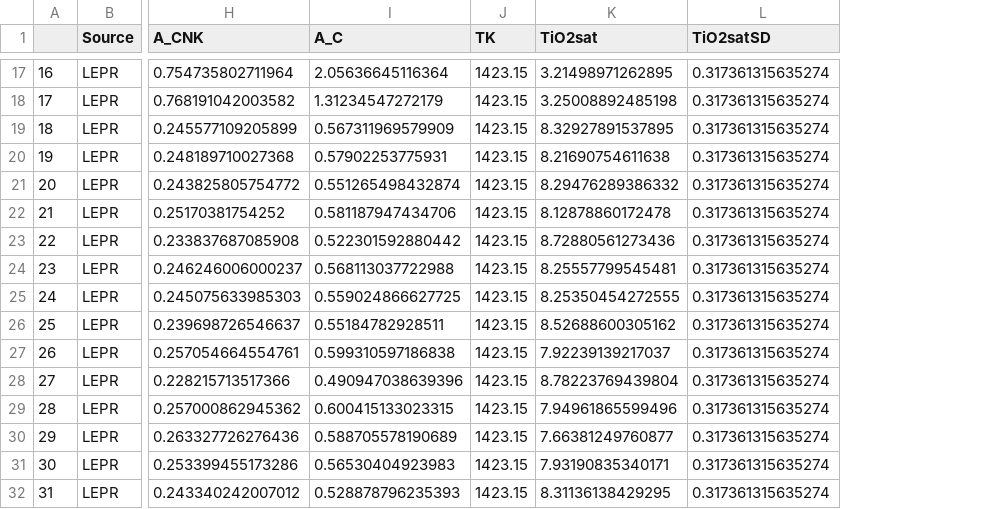
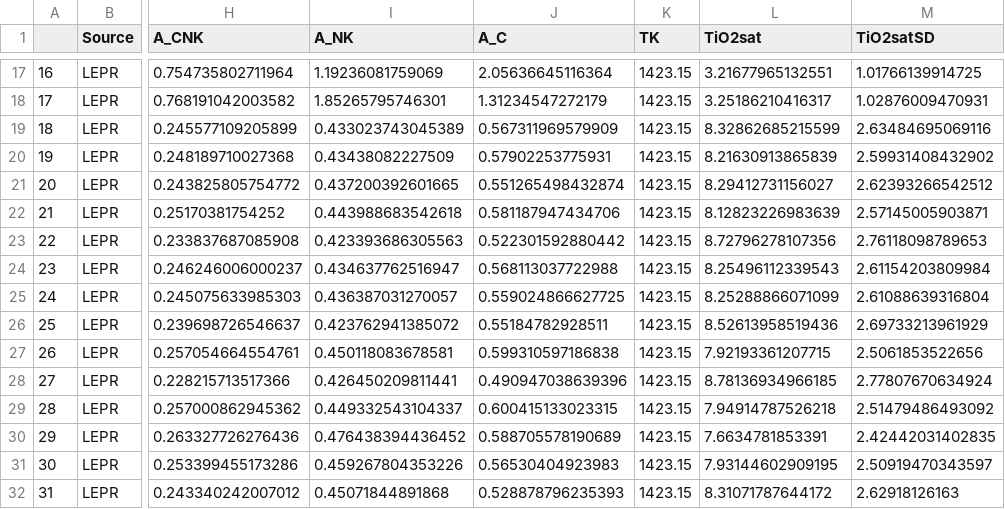
Before and after one commit to johncayers/TitaniteExpts, a CSV file: TiO2AllExptsM_ModelTable.csv, drawn as a sheet; only a part is shown, gaps mark what is left out; addresses are those after the commit; the diff covers the shown part only; the diff names each change by its address in the sheet, - before the commit and + after, or states it on an @@ line.

```diff
--- a/TiO2AllExptsM_ModelTable.csv
+++ b/TiO2AllExptsM_ModelTable.csv
+column I (A_NK), rows 17-32: 1.19236081759069 | 1.85265795746301 | 0.433023743045389 | 0.43438082227509 | 0.437200392601665 | 0.443988683542618 | 0.423393686305563 | 0.434637762516947 | 0.436387031270057 | 0.423762941385072 | 0.450118083678581 | 0.426450209811441 | 0.449332543104337 | 0.476438394436452 | 0.459267804353226 | 0.45071844891868
-L17 (TiO2sat): 3.21498971262895
+L17 (TiO2sat): 3.21677965132551
-M17 (TiO2satSD): 0.317361315635274
+M17 (TiO2satSD): 1.01766139914725
-L18 (TiO2sat): 3.25008892485198
+L18 (TiO2sat): 3.25186210416317
-M18 (TiO2satSD): 0.317361315635274
+M18 (TiO2satSD): 1.02876009470931
-L19 (TiO2sat): 8.32927891537895
+L19 (TiO2sat): 8.32862685215599
-M19 (TiO2satSD): 0.317361315635274
+M19 (TiO2satSD): 2.63484695069116
-L20 (TiO2sat): 8.21690754611638
+L20 (TiO2sat): 8.21630913865839
-M20 (TiO2satSD): 0.317361315635274
+M20 (TiO2satSD): 2.59931408432902
-L21 (TiO2sat): 8.29476289386332
+L21 (TiO2sat): 8.29412731156027
-M21 (TiO2satSD): 0.317361315635274
+M21 (TiO2satSD): 2.62393266542512
-L22 (TiO2sat): 8.12878860172478
+L22 (TiO2sat): 8.12823226983639
-M22 (TiO2satSD): 0.317361315635274
+M22 (TiO2satSD): 2.57145005903871
-L23 (TiO2sat): 8.72880561273436
+L23 (TiO2sat): 8.72796278107356
-M23 (TiO2satSD): 0.317361315635274
+M23 (TiO2satSD): 2.76118098789653
-L24 (TiO2sat): 8.25557799545481
+L24 (TiO2sat): 8.25496112339543
-M24 (TiO2satSD): 0.317361315635274
+M24 (TiO2satSD): 2.61154203809984
-L25 (TiO2sat): 8.25350454272555
+L25 (TiO2sat): 8.25288866071099
-M25 (TiO2satSD): 0.317361315635274
+M25 (TiO2satSD): 2.61088639316804
-L26 (TiO2sat): 8.52688600305162
+L26 (TiO2sat): 8.52613958519436
-M26 (TiO2satSD): 0.317361315635274
+M26 (TiO2satSD): 2.69733213961929
-L27 (TiO2sat): 7.92239139217037
+L27 (TiO2sat): 7.92193361207715
-M27 (TiO2satSD): 0.317361315635274
+M27 (TiO2satSD): 2.5061853522656
-L28 (TiO2sat): 8.78223769439804
+L28 (TiO2sat): 8.78136934966185
-M28 (TiO2satSD): 0.317361315635274
+M28 (TiO2satSD): 2.77807670634924
-L29 (TiO2sat): 7.94961865599496
+L29 (TiO2sat): 7.94914787526218
-M29 (TiO2satSD): 0.317361315635274
+M29 (TiO2satSD): 2.51479486493092
-L30 (TiO2sat): 7.66381249760877
+L30 (TiO2sat): 7.6634781853391
-M30 (TiO2satSD): 0.317361315635274
+M30 (TiO2satSD): 2.42442031402835
-L31 (TiO2sat): 7.93190835340171
+L31 (TiO2sat): 7.93144602909195
-M31 (TiO2satSD): 0.317361315635274
+M31 (TiO2satSD): 2.50919470343597
-L32 (TiO2sat): 8.31136138429295
+L32 (TiO2sat): 8.31071787644172
-M32 (TiO2satSD): 0.317361315635274
+M32 (TiO2satSD): 2.62918126163
```
Also changed, not shown: 108 edited cells elsewhere in this file, AllExptsV3.csv, DFGlassCompositions.csv, 27 other files.
